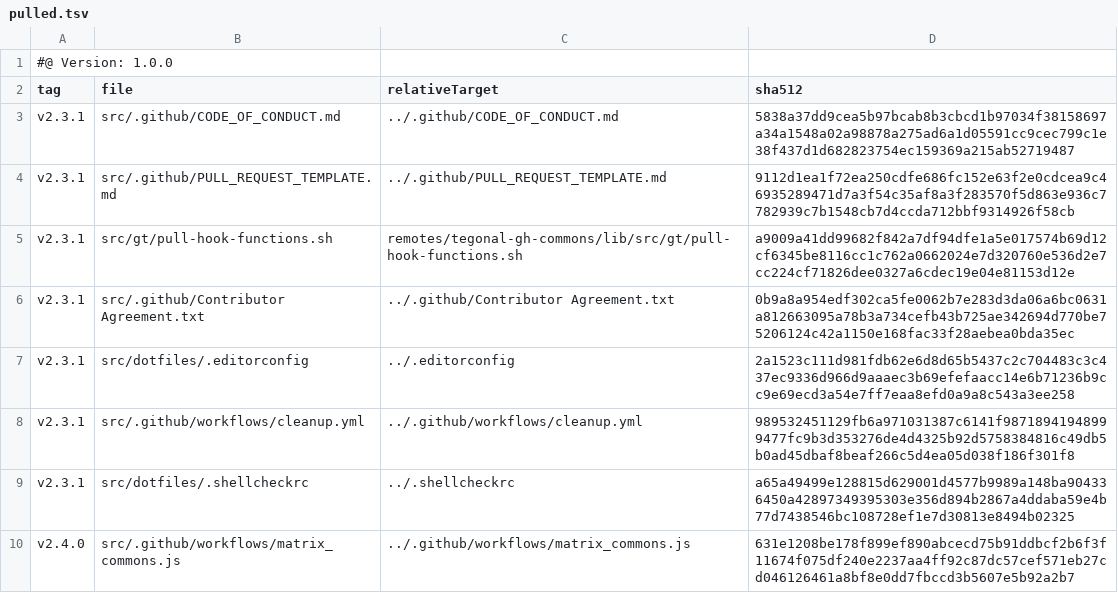
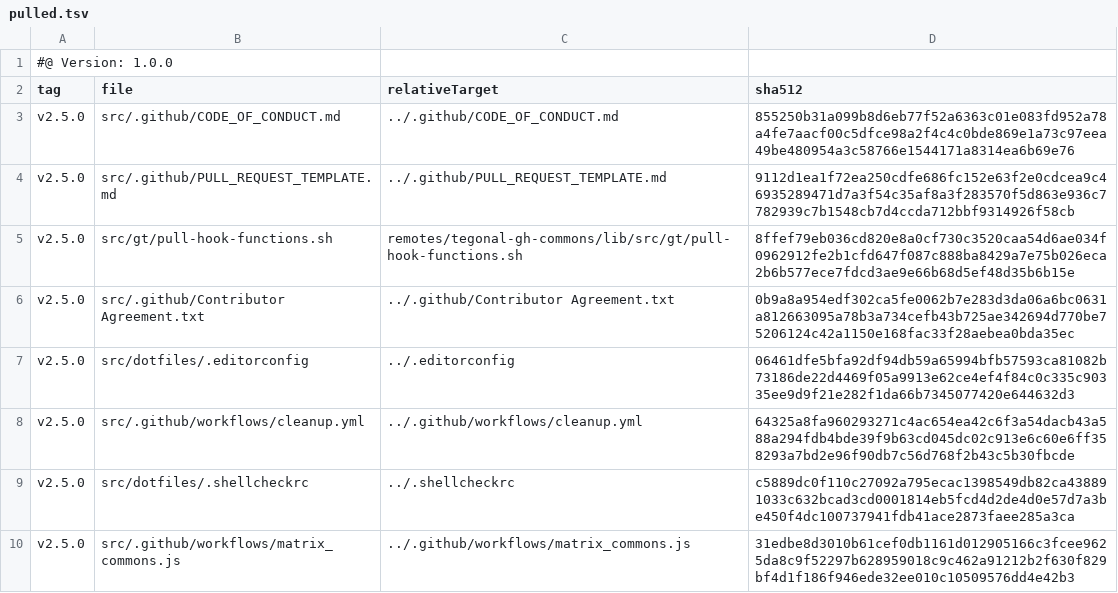
Before and after one commit to tegonal/minimalist, a TSV file: .gt/remotes/tegonal-gh-commons/pulled.tsv, drawn as a sheet.

Commit message:
update files of remote tegonal-gh-commons to version v2.5.0 via gt

```diff
--- a/.gt/remotes/tegonal-gh-commons/pulled.tsv
+++ b/.gt/remotes/tegonal-gh-commons/pulled.tsv
@@ -2,9 +2,9 @@
 tag	file	relativeTarget	sha512
-v2.3.1	src/.github/CODE_OF_CONDUCT.md	../.github/CODE_OF_CONDUCT.md	5838a37dd9cea5b97bcab8b3cbcd1b97034f38158697a34a1548a02a98878a275ad6a1d05591cc9cec799c1e38f437d1d682823754ec159369a215ab52719487
-v2.3.1	src/.github/PULL_REQUEST_TEMPLATE.md	../.github/PULL_REQUEST_TEMPLATE.md	9112d1ea1f72ea250cdfe686fc152e63f2e0cdcea9c46935289471d7a3f54c35af8a3f283570f5d863e936c7782939c7b1548cb7d4ccda712bbf9314926f58cb
-v2.3.1	src/gt/pull-hook-functions.sh	remotes/tegonal-gh-commons/lib/src/gt/pull-hook-functions.sh	a9009a41dd99682f842a7df94dfe1a5e017574b69d12cf6345be8116cc1c762a0662024e7d320760e536d2e7cc224cf71826dee0327a6cdec19e04e81153d12e
-v2.3.1	src/.github/Contributor Agreement.txt	../.github/Contributor Agreement.txt	0b9a8a954edf302ca5fe0062b7e283d3da06a6bc0631a812663095a78b3a734cefb43b725ae342694d770be75206124c42a1150e168fac33f28aebea0bda35ec
-v2.3.1	src/dotfiles/.editorconfig	../.editorconfig	2a1523c111d981fdb62e6d8d65b5437c2c704483c3c437ec9336d966d9aaaec3b69efefaacc14e6b71236b9cc9e69ecd3a54e7ff7eaa8efd0a9a8c543a3ee258
-v2.3.1	src/.github/workflows/cleanup.yml	../.github/workflows/cleanup.yml	989532451129fb6a971031387c6141f98718941948999477fc9b3d353276de4d4325b92d5758384816c49db5b0ad45dbaf8beaf266c5d4ea05d038f186f301f8
-v2.3.1	src/dotfiles/.shellcheckrc	../.shellcheckrc	a65a49499e128815d629001d4577b9989a148ba904336450a42897349395303e356d894b2867a4ddaba59e4b77d7438546bc108728ef1e7d30813e8494b02325
-v2.4.0	src/.github/workflows/matrix_commons.js	../.github/workflows/matrix_commons.js	631e1208be178f899ef890abcecd75b91ddbcf2b6f3f11674f075df240e2237aa4ff92c87dc57cef571eb27cd046126461a8bf8e0dd7fbccd3b5607e5b92a2b7
+v2.5.0	src/.github/CODE_OF_CONDUCT.md	../.github/CODE_OF_CONDUCT.md	855250b31a099b8d6eb77f52a6363c01e083fd952a78a4fe7aacf00c5dfce98a2f4c4c0bde869e1a73c97eea49be480954a3c58766e1544171a8314ea6b69e76
+v2.5.0	src/.github/PULL_REQUEST_TEMPLATE.md	../.github/PULL_REQUEST_TEMPLATE.md	9112d1ea1f72ea250cdfe686fc152e63f2e0cdcea9c46935289471d7a3f54c35af8a3f283570f5d863e936c7782939c7b1548cb7d4ccda712bbf9314926f58cb
+v2.5.0	src/gt/pull-hook-functions.sh	remotes/tegonal-gh-commons/lib/src/gt/pull-hook-functions.sh	8ffef79eb036cd820e8a0cf730c3520caa54d6ae034f0962912fe2b1cfd647f087c888ba8429a7e75b026eca2b6b577ece7fdcd3ae9e66b68d5ef48d35b6b15e
+v2.5.0	src/.github/Contributor Agreement.txt	../.github/Contributor Agreement.txt	0b9a8a954edf302ca5fe0062b7e283d3da06a6bc0631a812663095a78b3a734cefb43b725ae342694d770be75206124c42a1150e168fac33f28aebea0bda35ec
+v2.5.0	src/dotfiles/.editorconfig	../.editorconfig	06461dfe5bfa92df94db59a65994bfb57593ca81082b73186de22d4469f05a9913e62ce4ef4f84c0c335c90335ee9d9f21e282f1da66b7345077420e644632d3
+v2.5.0	src/.github/workflows/cleanup.yml	../.github/workflows/cleanup.yml	64325a8fa960293271c4ac654ea42c6f3a54dacb43a588a294fdb4bde39f9b63cd045dc02c913e6c60e6ff358293a7bd2e96f90db7c56d768f2b43c5b30fbcde
+v2.5.0	src/dotfiles/.shellcheckrc	../.shellcheckrc	c5889dc0f110c27092a795ecac1398549db82ca438891033c632bcad3cd0001814eb5fcd4d2de4d0e57d7a3be450f4dc100737941fdb41ace2873faee285a3ca
+v2.5.0	src/.github/workflows/matrix_commons.js	../.github/workflows/matrix_commons.js	31edbe8d3010b61cef0db1161d012905166c3fcee9625da8c9f52297b628959018c9c462a91212b2f630f829bf4d1f186f946ede32ee010c10509576dd4e42b3
```
Also changed, not shown: 6 other files.
